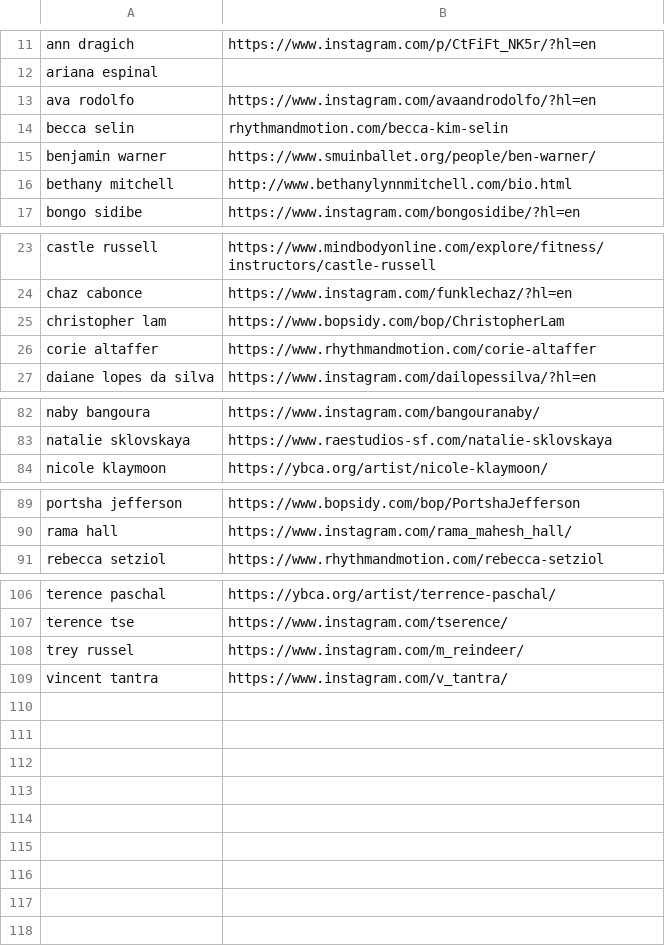
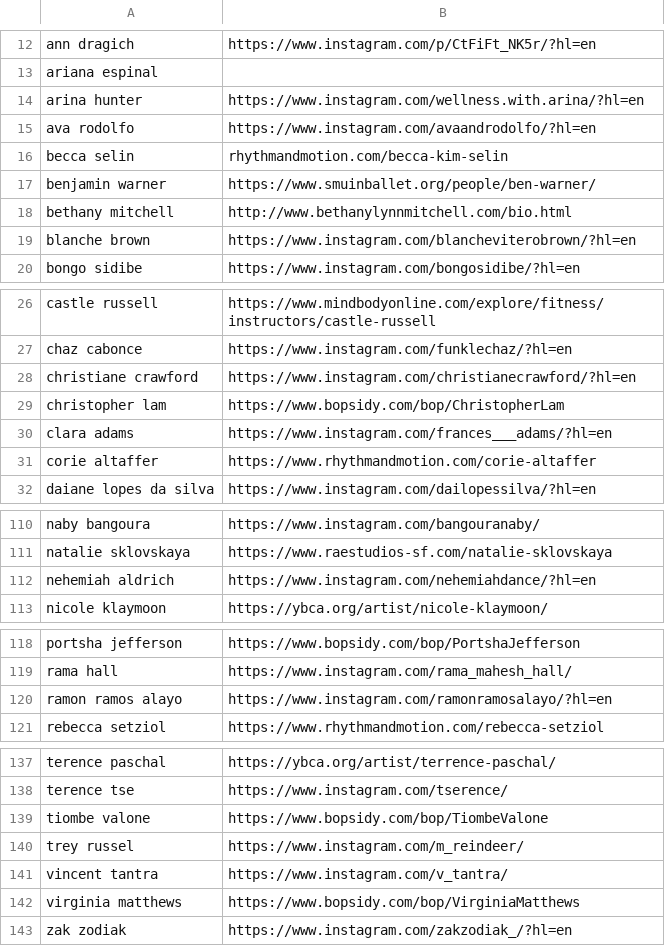
Before and after one commit to austindoeswork/sfbay.dance, a CSV file: scrape/ig.csv, drawn as a sheet; only a part is shown, gaps mark what is left out; the diff covers the shown part only; the diff names each change by its address in the sheet, - before the commit and + after, or states it on an @@ line.

```diff
--- a/scrape/ig.csv
+++ b/scrape/ig.csv
+row 14: arina hunter | https://www.instagram.com/wellness.with.arina/?hl=en
+row 19: blanche brown | https://www.instagram.com/blancheviterobrown/?hl=en
+row 28: christiane crawford | https://www.instagram.com/christianecrawford/?hl=en
+row 30: clara adams | https://www.instagram.com/frances___adams/?hl=en
+row 112: nehemiah aldrich | https://www.instagram.com/nehemiahdance/?hl=en
+row 120: ramon ramos alayo | https://www.instagram.com/ramonramosalayo/?hl=en
+row 139: tiombe valone | https://www.bopsidy.com/bop/TiombeValone
+row 142: virginia matthews | https://www.bopsidy.com/bop/VirginiaMatthews
+row 143: zak zodiak | https://www.instagram.com/zakzodiak_/?hl=en
```
Also changed, not shown: 25 added rows and 1 edited cell elsewhere in this file.
